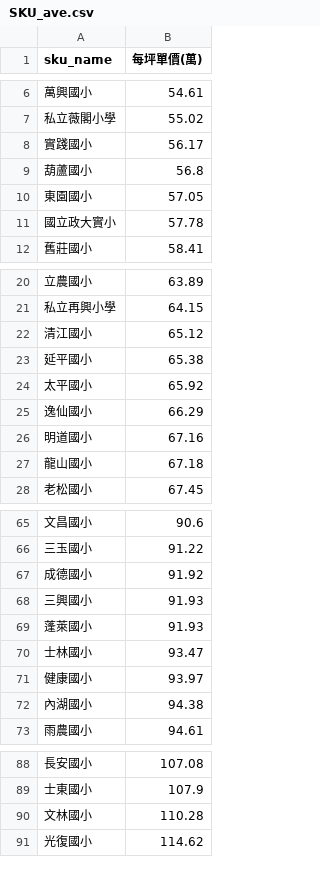
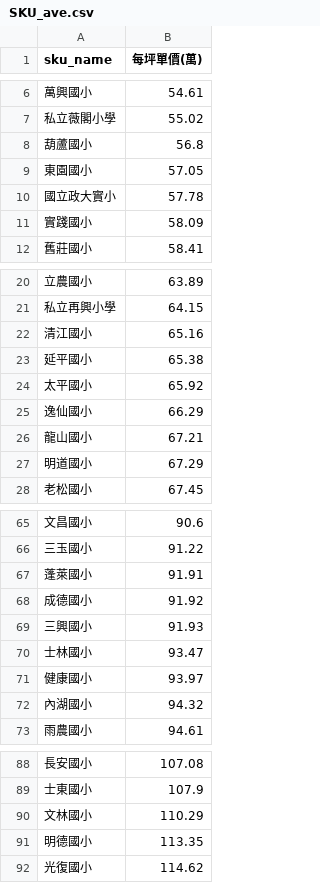
Before and after one commit to SSP6258/house_app, a CSV file: house_data/database/SKU_ave.csv, drawn as a sheet; only a part is shown, gaps mark what is left out; the diff covers the shown part only.

```diff
--- a/house_data/database/SKU_ave.csv
+++ b/house_data/database/SKU_ave.csv
@@ -7,3 +7,2 @@
 私立薇閣小學,55.02
-實踐國小,56.17
 葫蘆國小,56.8
@@ -11,2 +10,3 @@
 國立政大實小,57.78
+實踐國小,58.09
 舊莊國小,58.41
@@ -21,3 +21,3 @@
 私立再興小學,64.15
-清江國小,65.12
+清江國小,65.16
 延平國小,65.38
@@ -25,4 +25,4 @@
 逸仙國小,66.29
-明道國小,67.16
-龍山國小,67.18
+龍山國小,67.21
+明道國小,67.29
 老松國小,67.45
@@ -66,8 +66,8 @@
 三玉國小,91.22
+蓬萊國小,91.91
 成德國小,91.92
 三興國小,91.93
-蓬萊國小,91.93
 士林國小,93.47
 健康國小,93.97
-內湖國小,94.38
+內湖國小,94.32
 雨農國小,94.61
@@ -89,3 +89,4 @@
 士東國小,107.9
-文林國小,110.28
+文林國小,110.29
+明德國小,113.35
 光復國小,114.62
```
Also changed, not shown: 3 edited cells elsewhere in this file, house_data/database/DIST_ave.csv, house_data/database/MRT_ave.csv.
